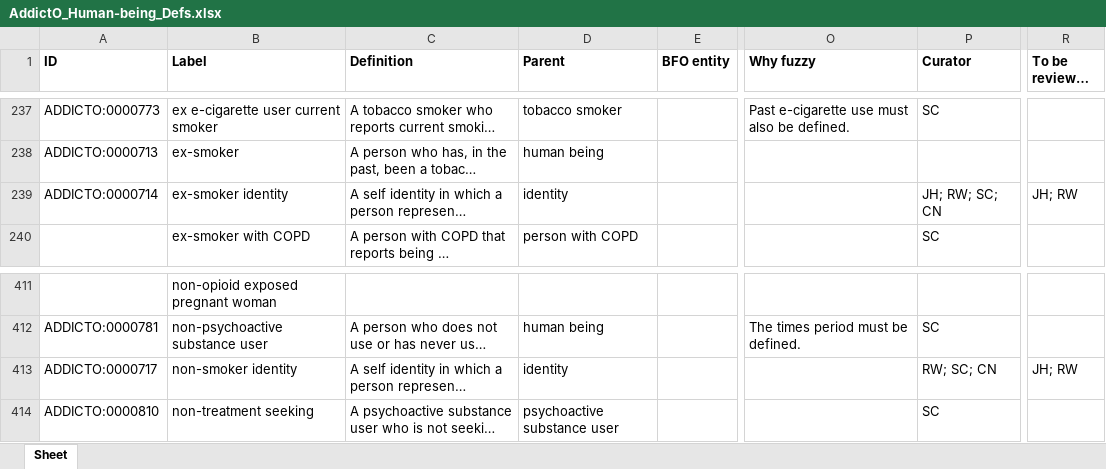
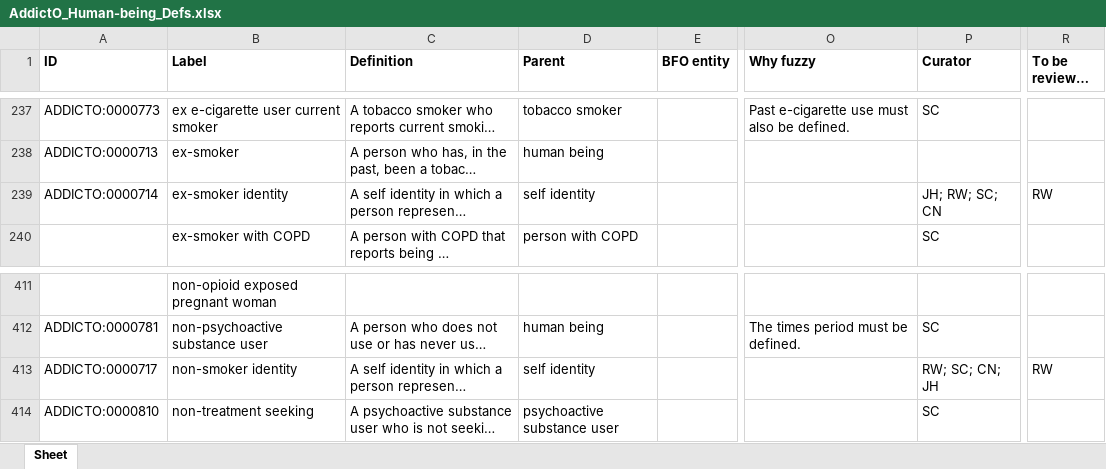
Before and after one commit to addicto-org/addiction-ontology, an Excel workbook: inputs/AddictO_Human-being_Defs.xlsx, sheet Sheet, drawn as a sheet; only a part is shown, gaps mark what is left out; long unchanged cells end in …; values as stored, in another font and other column widths than the file's, no borders; the diff names each change by its address in the sheet, - before the commit and + after, or states it on an @@ line.

Commit message:
Updating AddictO_Human-being_Defs.xlsx

```diff
--- a/inputs/AddictO_Human-being_Defs.xlsx (sheet Sheet)
+++ b/inputs/AddictO_Human-being_Defs.xlsx (sheet Sheet)
-D239 (Parent): identity
+D239 (Parent): self identity
-R239 (To be reviewed by): JH; RW
+R239 (To be reviewed by): RW
-D413 (Parent): identity
+D413 (Parent): self identity
-P413 (Curator): RW; SC; CN
+P413 (Curator): RW; SC; CN; JH
-R413 (To be reviewed by): JH; RW
+R413 (To be reviewed by): RW
```
